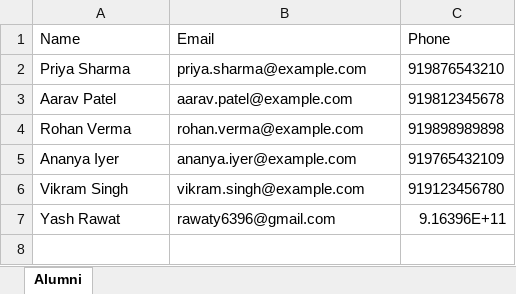
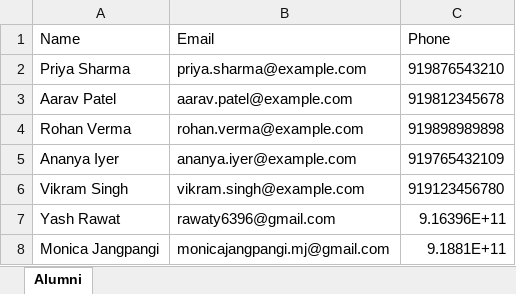
Before and after one commit to yash245-code/alumni-checkin, an Excel workbook: data/alumni.xlsx, sheet Alumni, drawn as a sheet; values as stored, in another font and other column widths than the file's, no borders; the diff names each change by its address in the sheet, - before the commit and + after, or states it on an @@ line.

```diff
--- a/data/alumni.xlsx (sheet Alumni)
+++ b/data/alumni.xlsx (sheet Alumni)
+row 8: Monica Jangpangi | monicajangpangi.mj@gmail.com | 9.1881E+11
```
Also changed, not shown: 2 other files.
